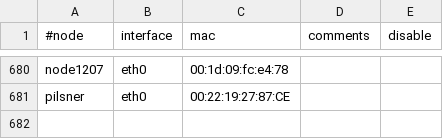
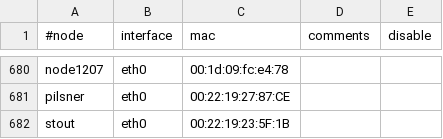
Before and after one commit to broadinstitute/APSGhistory, a CSV file: xcat2/tables/mac.csv, drawn as a sheet; only a part is shown, gaps mark what is left out; the diff names each change by its address in the sheet, - before the commit and + after, or states it on an @@ line.

Commit message:
Added stout
git-svn-id: https://subversion01.broadinstitute.org/APSG@1521 95e82132-2061-11dd-9cc4-33af95911ecc

```diff
--- a/xcat2/tables/mac.csv
+++ b/xcat2/tables/mac.csv
+row 682: stout | eth0 | 00:22:19:23:5F:1B
```
Also changed, not shown: xcat2/tables/hosts.csv, xcat2/tables/nodelist.csv.
